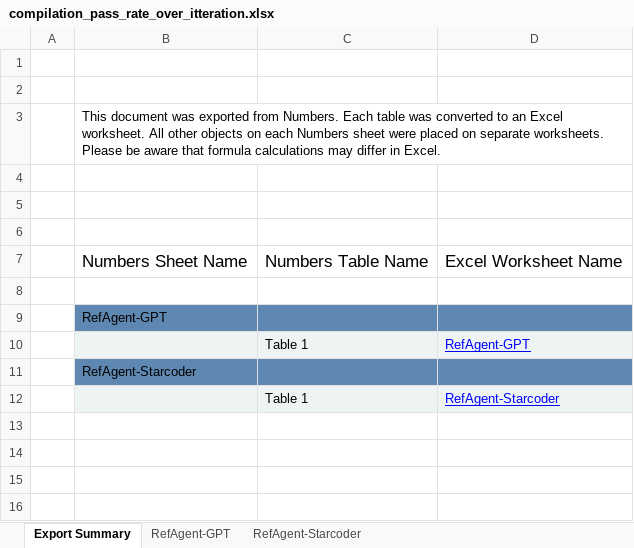
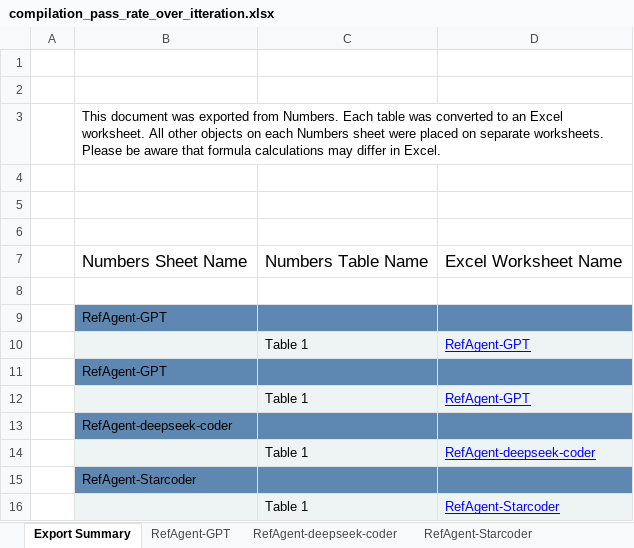
Before and after one commit to The-Aziz/RefAgent, an Excel workbook: results/data/compilation_pass_rate_over_itteration.xlsx, sheet Export Summary, drawn as a sheet; values as stored, in another font and other column widths than the file's, no borders; the diff names each change by its address in the sheet, - before the commit and + after, or states it on an @@ line.

```diff
--- a/results/data/compilation_pass_rate_over_itteration.xlsx (sheet Export Summary)
+++ b/results/data/compilation_pass_rate_over_itteration.xlsx (sheet Export Summary)
+sheet tab: RefAgent-deepseek-coder
+row 11:  | RefAgent-GPT
+row 12:  |  | Table 1 | RefAgent-GPT
+row 13:  | RefAgent-deepseek-coder
+row 14:  |  | Table 1 | RefAgent-deepseek-coder
```
Also changed, not shown: results/data/F1_score_recall.xlsx, results/data/QMood_Analysis.xlsx, 7 other files.
